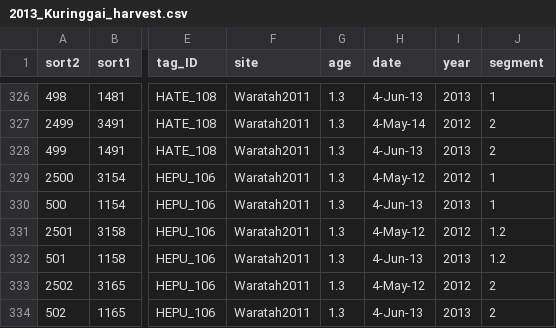
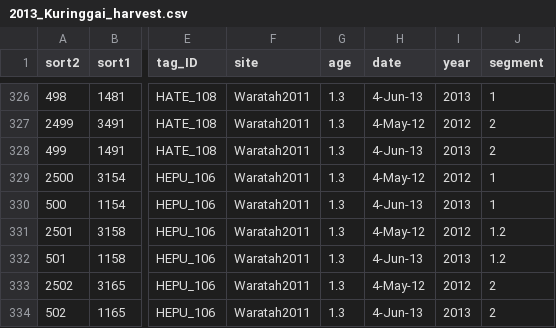
Before and after one commit to dfalster/Reproductive_Allocation_Kuringgai, a CSV file: data/2013_Kuringgai_harvest.csv, drawn as a sheet; only a part is shown, gaps mark what is left out; the diff covers the shown part only; the diff names each change by its address in the sheet, - before the commit and + after, or states it on an @@ line.

```diff
--- a/data/2013_Kuringgai_harvest.csv
+++ b/data/2013_Kuringgai_harvest.csv
-H327 (date): 4-May-14
+H327 (date): 4-May-12
```
Also changed, not shown: 14 edited cells elsewhere in this file, 1 other file.
